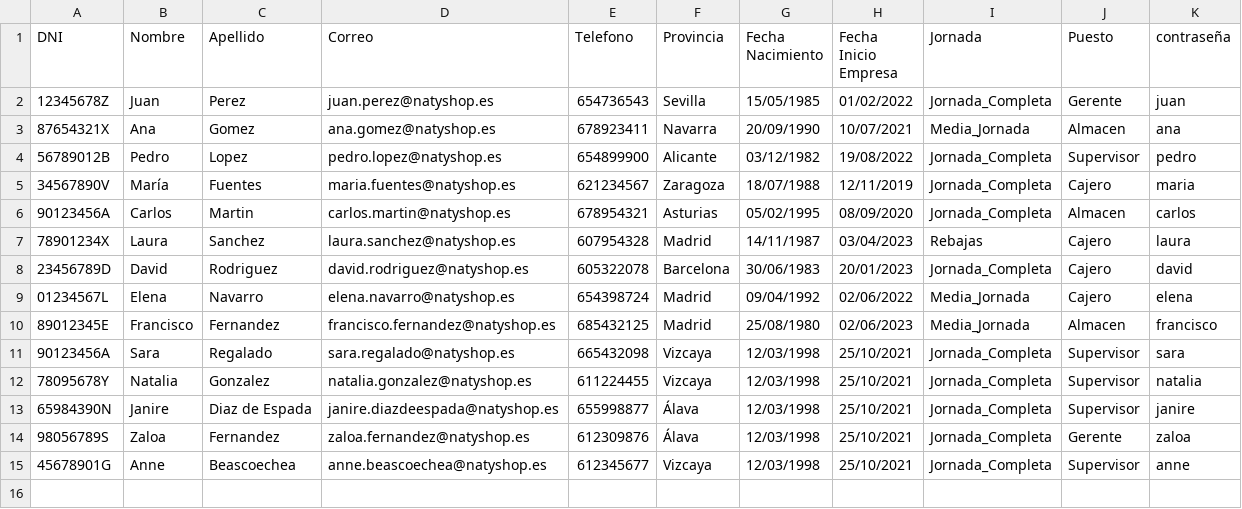
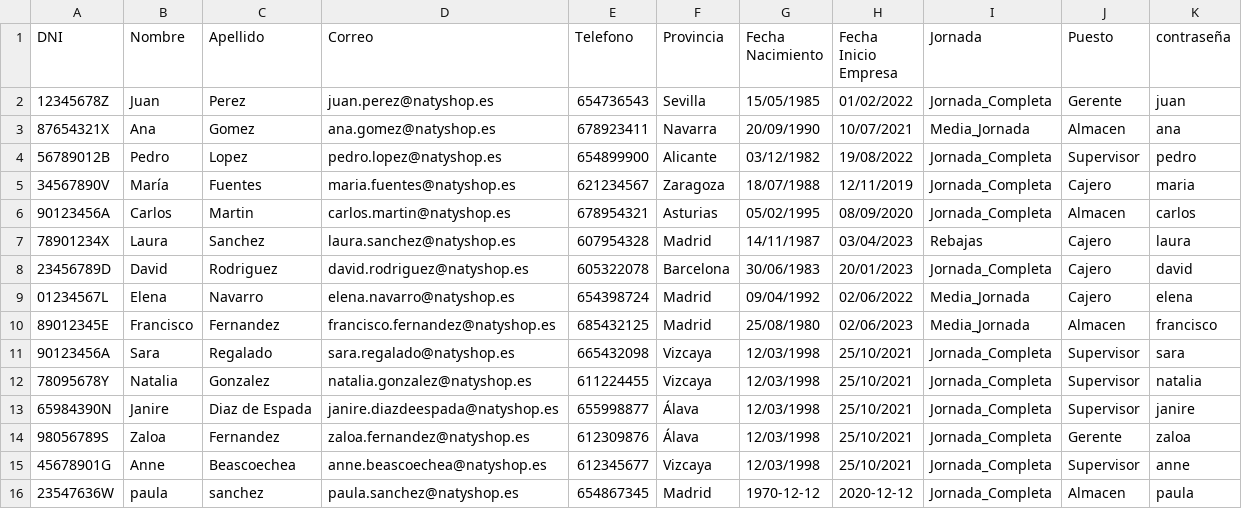
Before and after one commit to sararegalado/NatiShop, a CSV file: NatiShop/Administradores.csv, drawn as a sheet; the diff names each change by its address in the sheet, - before the commit and + after, or states it on an @@ line.

Commit message:
ventana nuevoAdmin

```diff
--- a/NatiShop/Administradores.csv
+++ b/NatiShop/Administradores.csv
+row 16: 23547636W | paula | sanchez | paula.sanchez@natyshop.es | 654867345 | Madrid | 1970-12-12 | 2020-12-12 | Jornada_Completa | Almacen | paula
```
Also changed, not shown: 2 other files.
